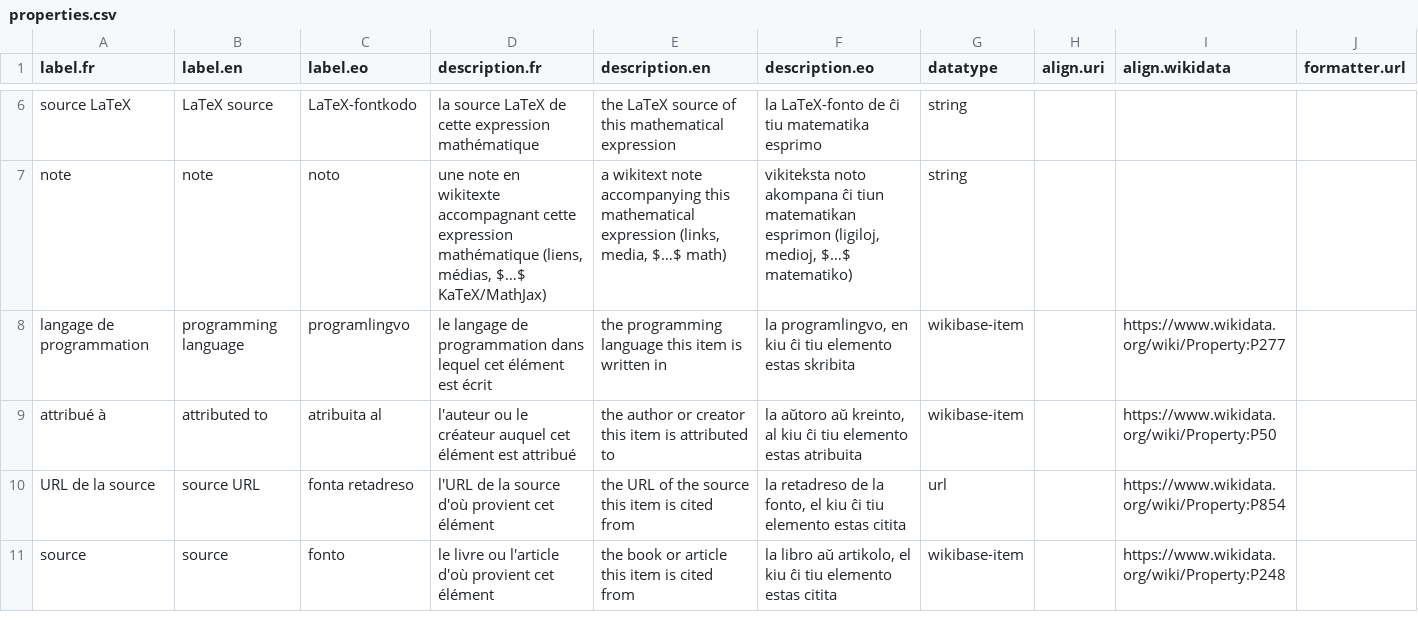
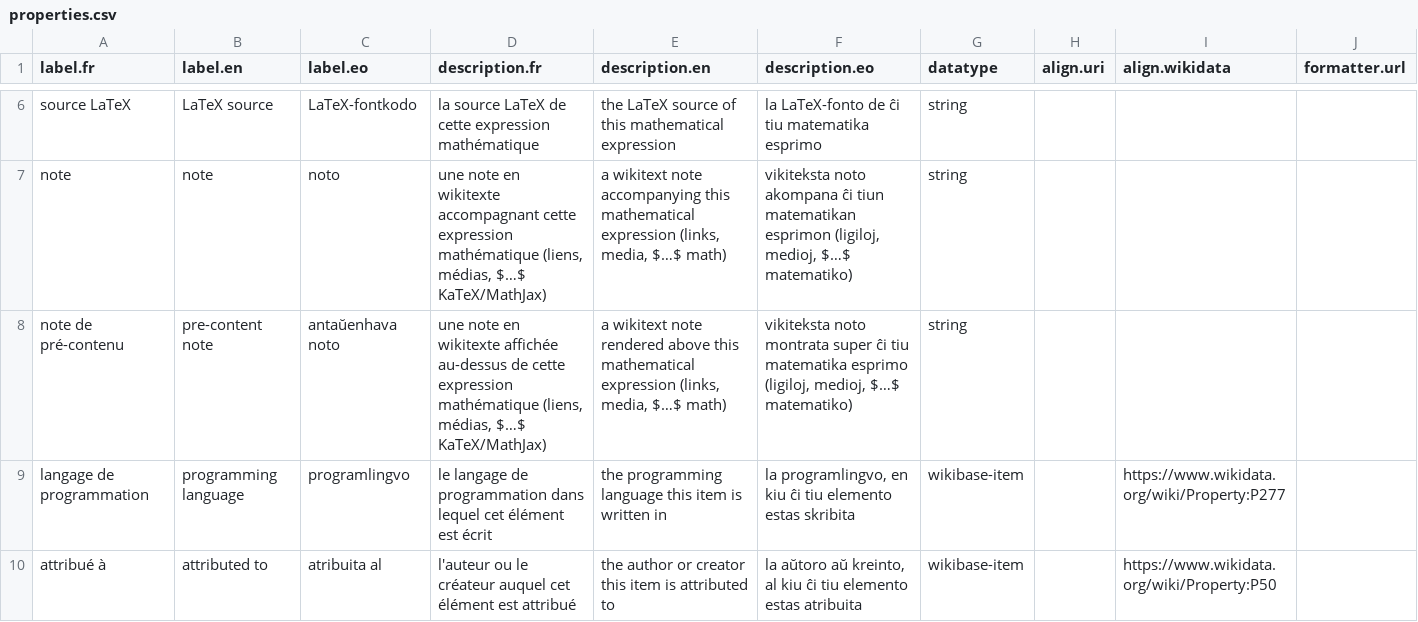
Before and after one commit to Ron-RONZZ-org/ronzz-wikibase, a CSV file: extensions/EmbeddableContent/manifests/properties.csv, drawn as a sheet; only a part is shown, gaps mark what is left out; the shorter side is filled out with more unchanged rows; the diff names each change by its address in the sheet, - before the commit and + after, or states it on an @@ line.

Commit message:
feat(EmbeddableContent): math pre/post notes + section copy controls + append Add section
Three UX requests:

- Split the math accompanying note into a pre-content note (new
  `pre-content note` property, config key `preNote`) rendered ABOVE the
  expression and the existing `note` (rendered BELOW it). Add/Update gain a
  `preNote` textarea above Content; {{#content:}}, the embed surfaces and the
  live preview render pre -> expression -> post; ContentArgs adds the bare
  flags noPreNote/noPostNote (noNote still hides both). No data migration
  (existing `note` statements are the post-notes); re-seed required; the field
  contract is re-emitted (`preNote` joins action=addspecialcontent).
- Per-section "Copy internal mention" (`[[Page#section|`, no closing
  brackets) / "Copy URL" (the absolute section URL) controls rendered inside
  each heading's [edit] link (resources/sectionactions.js).
- "Add section" now links to the new append action (?action=appendsection,
  AppendSectionAction extends FormAction): an OOUI form (Content + Summary +
  Watch; no minor edit, no subject) whose save APPENDS the wikitext to the
  end of the page without adding a heading (Spec/AppendSectionText, via
  WikiPage::doUserEditContent), replacing the core section=new heading editor.

Unit tests updated/added; the E2E suites cover the new behaviour
(run_e2e.py rich, run_addmath_ux_e2e.mjs, run_wiki_ux_e2e.mjs).
ADR docs/decisions/math-note-split-and-page-actions.md.

```diff
--- a/extensions/EmbeddableContent/manifests/properties.csv
+++ b/extensions/EmbeddableContent/manifests/properties.csv
+row 8: note de pré-contenu | pre-content note | antaŭenhava noto | une note en wikitexte affichée au-dessus de cette expression mathématique (liens, médias, $…$ KaTeX/MathJax) | a wikitext note rendered above this mathematical expression (links, media, $…$ math) | vikiteksta noto montrata super ĉi tiu matematika esprimo (ligiloj, medioj, $…$ matematiko) | string
```
Also changed, not shown: 33 other files.
